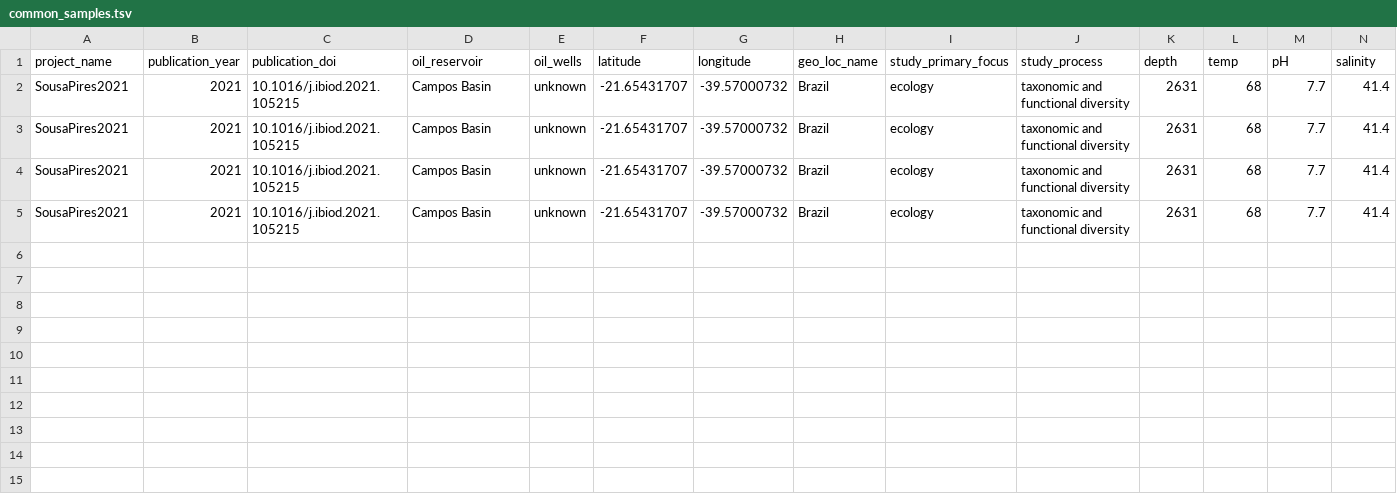
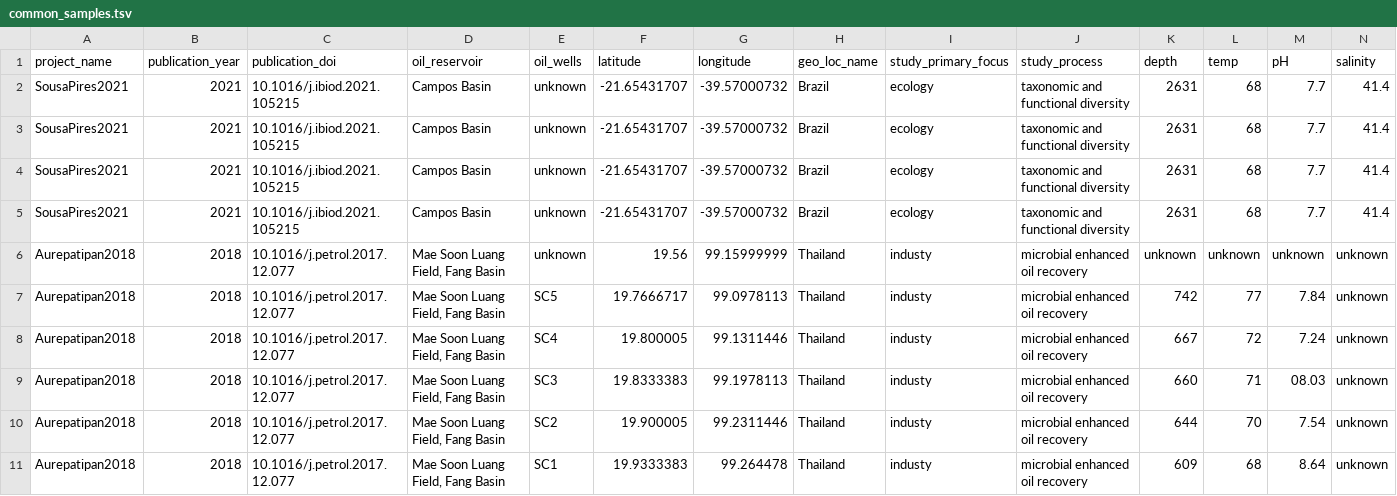
Before and after one commit to vlngf/OilMetagenomesDB, a TSV file: common_samples/common_samples.tsv, drawn as a sheet; only a part is shown; rows hold the shown columns only; the diff names each change by its address in the sheet, - before the commit and + after, or states it on an @@ line.

Commit message:
Update common_samples.tsv

```diff
--- a/common_samples/common_samples.tsv
+++ b/common_samples/common_samples.tsv
+row 6: Aurepatipan2018 | 2018 | 10.1016/j.petrol.2017.12.077 | Mae Soon Luang Field, Fang Basin | unknown | 19.56 | 99.15999999 | Thailand | industy | microbial enhanced oil recovery | unknown | unknown | unknown | unknown
+row 7: Aurepatipan2018 | 2018 | 10.1016/j.petrol.2017.12.077 | Mae Soon Luang Field, Fang Basin | SC5 | 19.7666717 | 99.0978113 | Thailand | industy | microbial enhanced oil recovery | 742 | 77 | 7.84 | unknown
+row 8: Aurepatipan2018 | 2018 | 10.1016/j.petrol.2017.12.077 | Mae Soon Luang Field, Fang Basin | SC4 | 19.800005 | 99.1311446 | Thailand | industy | microbial enhanced oil recovery | 667 | 72 | 7.24 | unknown
+row 9: Aurepatipan2018 | 2018 | 10.1016/j.petrol.2017.12.077 | Mae Soon Luang Field, Fang Basin | SC3 | 19.8333383 | 99.1978113 | Thailand | industy | microbial enhanced oil recovery | 660 | 71 | 08.03 | unknown
+row 10: Aurepatipan2018 | 2018 | 10.1016/j.petrol.2017.12.077 | Mae Soon Luang Field, Fang Basin | SC2 | 19.900005 | 99.2311446 | Thailand | industy | microbial enhanced oil recovery | 644 | 70 | 7.54 | unknown
+row 11: Aurepatipan2018 | 2018 | 10.1016/j.petrol.2017.12.077 | Mae Soon Luang Field, Fang Basin | SC1 | 19.9333383 | 99.264478 | Thailand | industy | microbial enhanced oil recovery | 609 | 68 | 8.64 | unknown
```
